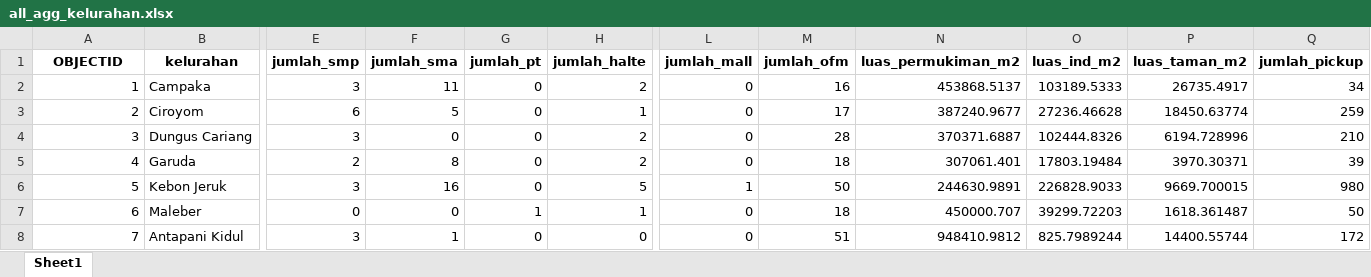
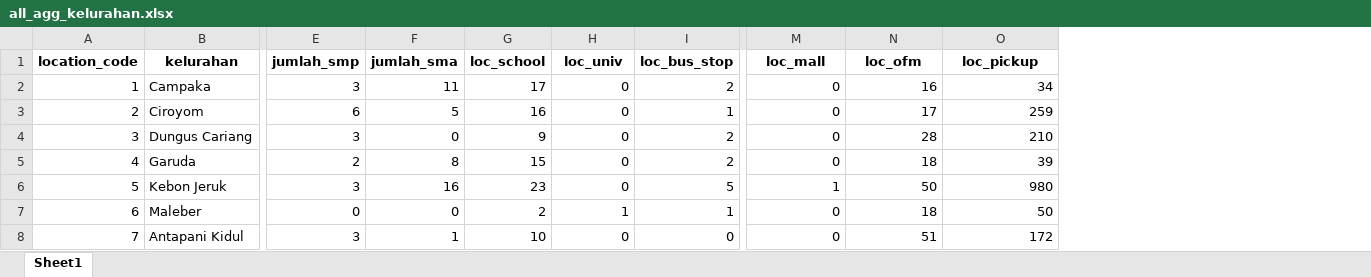
Before and after one commit to azwanazamuddin/location-choice-model, an Excel workbook: data/all_agg_kelurahan.xlsx, sheet Sheet1, drawn as a sheet; only a part is shown, gaps mark what is left out; values as stored, in another font and other column widths than the file's, no borders; removed rows and columns are numbered as before the commit, all else as after; rows hold the shown columns only; the diff names each change by its address in the sheet, - before the commit and + after, or states it on an @@ line.

```diff
--- a/data/all_agg_kelurahan.xlsx (sheet Sheet1)
+++ b/data/all_agg_kelurahan.xlsx (sheet Sheet1)
+column G, rows 2-8: 17 | 16 | 9 | 15 | 23 | 2 | 10
-column N, rows 2-8: 453868.5137 | 387240.9677 | 370371.6887 | 307061.401 | 244630.9891 | 450000.707 | 948410.9812
-column O, rows 2-8: 103189.5333 | 27236.46628 | 102444.8326 | 17803.19484 | 226828.9033 | 39299.72203 | 825.7989244
-column P, rows 2-8: 26735.4917 | 18450.63774 | 6194.728996 | 3970.30371 | 9669.700015 | 1618.361487 | 14400.55744
-row 1: OBJECTID | kelurahan | jumlah_smp | jumlah_sma | jumlah_pt | jumlah_halte | jumlah_mall | jumlah_ofm | luas_permukiman_m2 | luas_ind_m2 | luas_taman_m2 | jumlah_pickup
+row 1: location_code | kelurahan | jumlah_smp | jumlah_sma | loc_school | loc_univ | loc_bus_stop | loc_mall | loc_ofm | loc_pickup
```
Also changed, not shown: data/Data_MNL_pagi.xlsx, data/faskes_kelurahan.xlsx, 7 other files.
